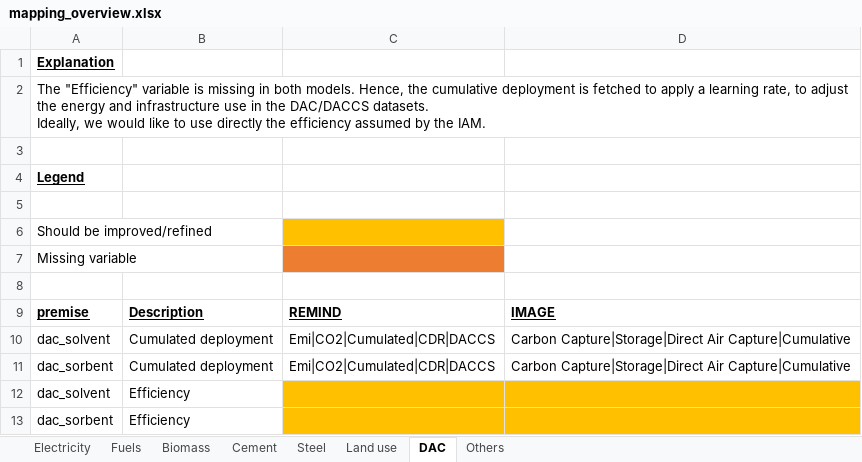
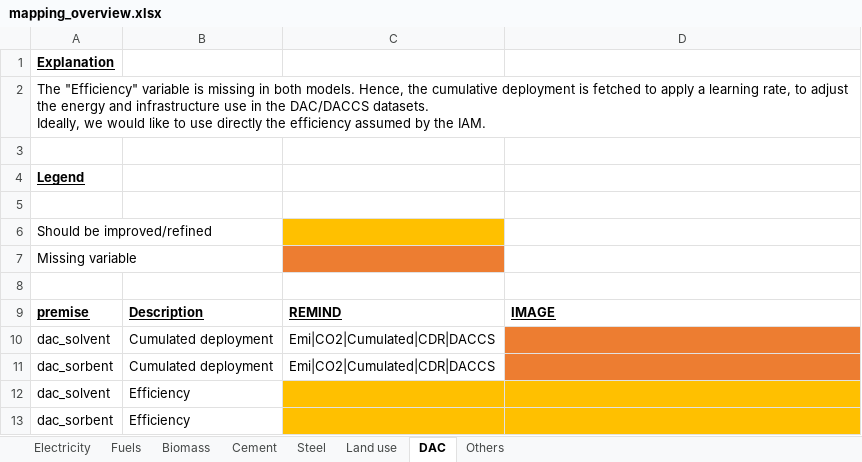
Before and after one commit to polca/premise, an Excel workbook: premise/iam_variables_mapping/mapping_overview.xlsx, sheet DAC, drawn as a sheet; values as stored, in another font and other column widths than the file's, no borders; the diff names each change by its address in the sheet, - before the commit and + after, or states it on an @@ line.

```diff
--- a/premise/iam_variables_mapping/mapping_overview.xlsx (sheet DAC)
+++ b/premise/iam_variables_mapping/mapping_overview.xlsx (sheet DAC)
-D10:D11: Carbon Capture|Storage|Direct Air Capture|Cumulative
+D10:D11: (empty)
-D10:D11 fill: none
+D10:D11 fill: #ED7D31
```
Also changed, not shown: sheet Others, premise/data/additional_inventories/lci-direct-air-capture.xlsx, 15 other files.
